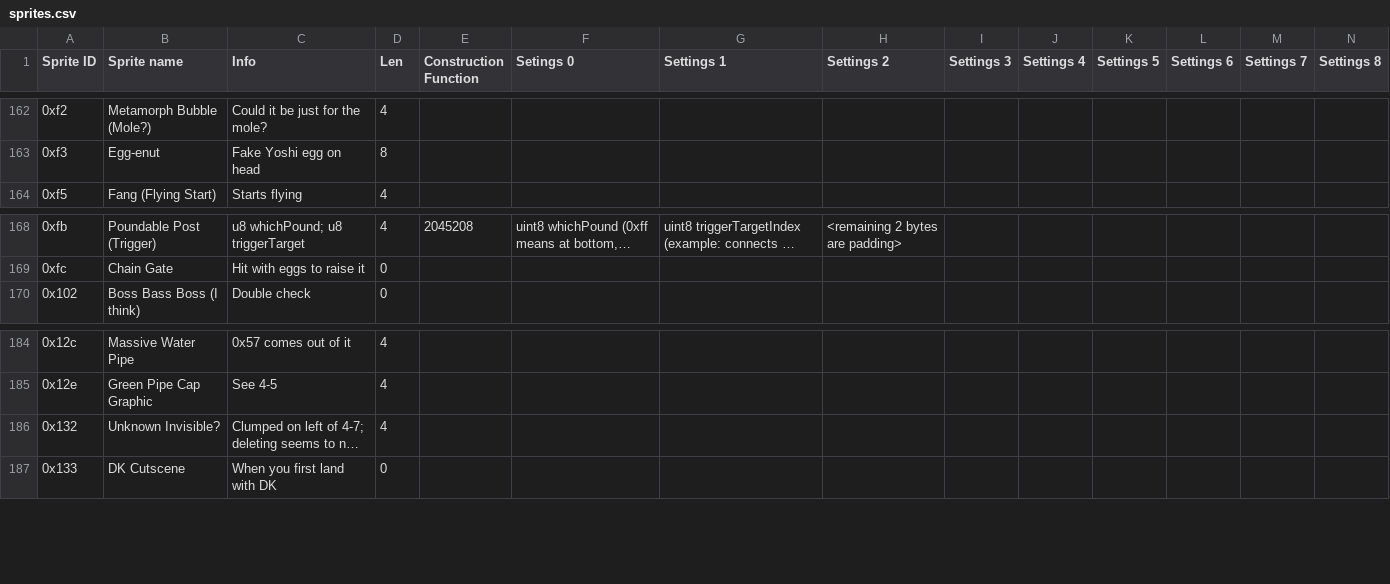
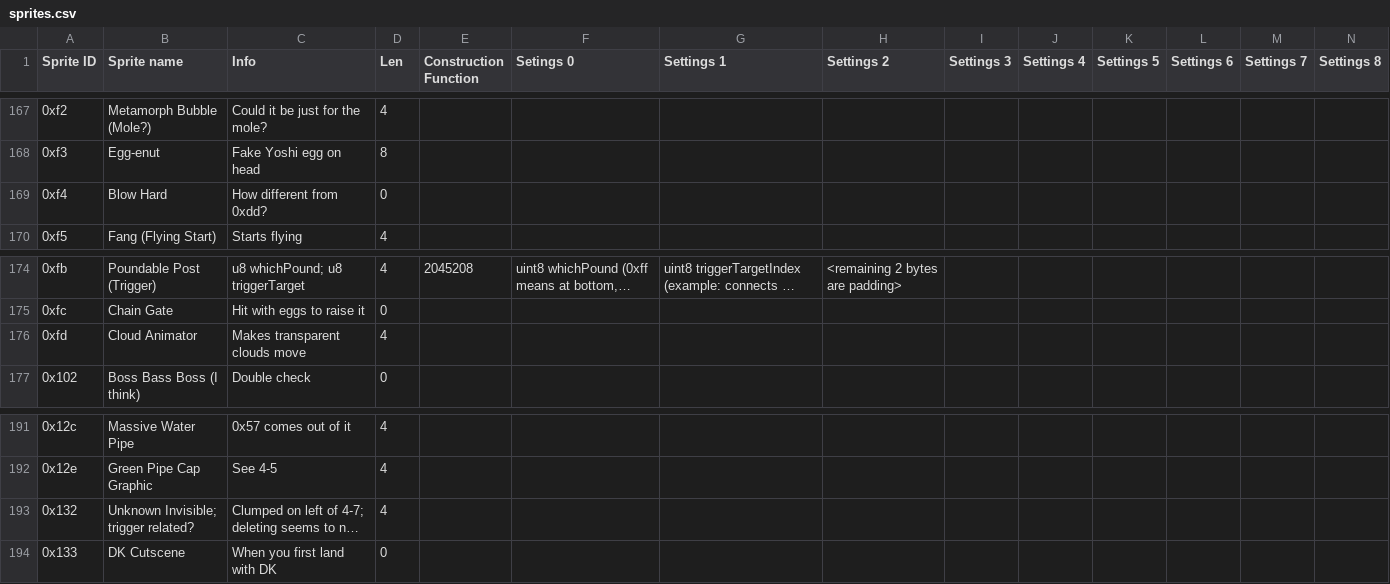
Before and after one commit to ethanarns/stork-editor, a CSV file: sprites.csv, drawn as a sheet; only a part is shown, gaps mark what is left out; long unchanged cells end in …; addresses are those after the commit; rows hold the shown columns only; the diff covers the shown part only; the diff names each change by its address in the sheet, - before the commit and + after, or states it on an @@ line.

Commit message:
6 more sprites labeled

```diff
--- a/sprites.csv
+++ b/sprites.csv
+row 169: 0xf4 | Blow Hard | How different from 0xdd? | 0
+row 176: 0xfd | Cloud Animator | Makes transparent clouds move | 4
-B193 (Sprite name): Unknown Invisible?
+B193 (Sprite name): Unknown Invisible; trigger related?
```
Also changed, not shown: 5 added rows and 1 edited cell elsewhere in this file.
